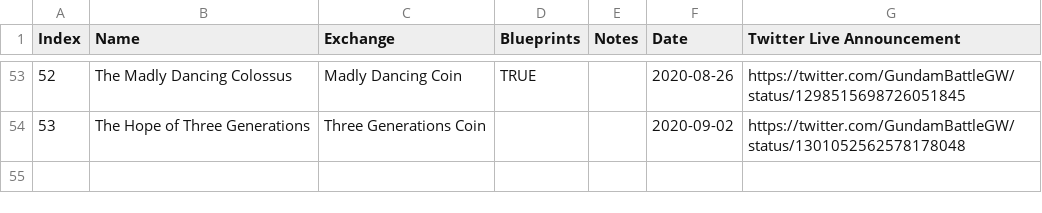
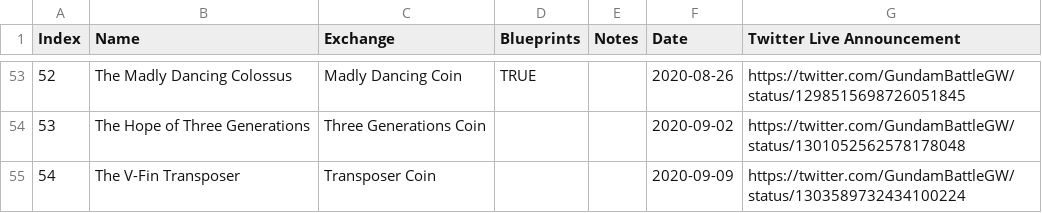
Before and after one commit to gbgwcalculator/gbgwcalculator.github.io, a CSV file: src/data/csv/events.csv, drawn as a sheet; only a part is shown, gaps mark what is left out; the diff names each change by its address in the sheet, - before the commit and + after, or states it on an @@ line.

```diff
--- a/src/data/csv/events.csv
+++ b/src/data/csv/events.csv
+row 55: 54 | The V-Fin Transposer | Transposer Coin |  |  | 2020-09-09 | https://twitter.com/GundamBattleGW/status/1303589732434100224
```
Also changed, not shown: src/data/csv/parts.csv, src/data/csv/pilots.csv, 12 other files.
